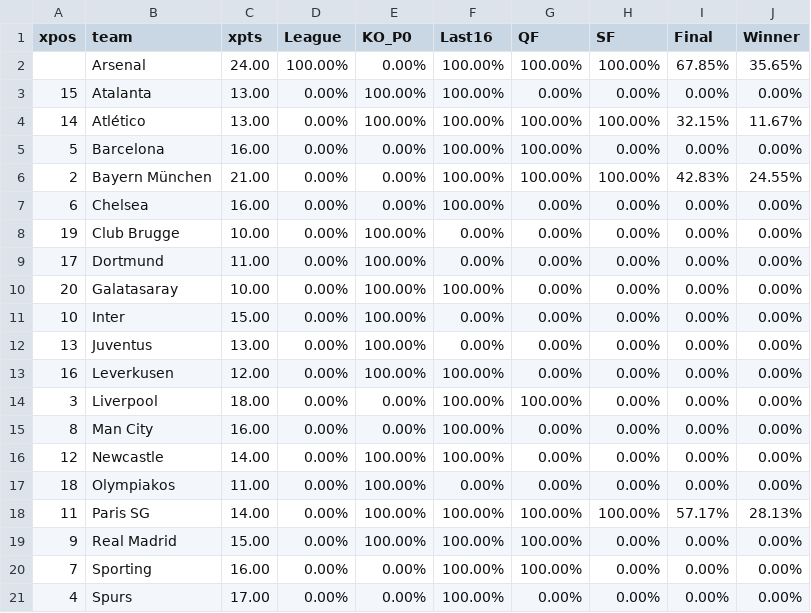
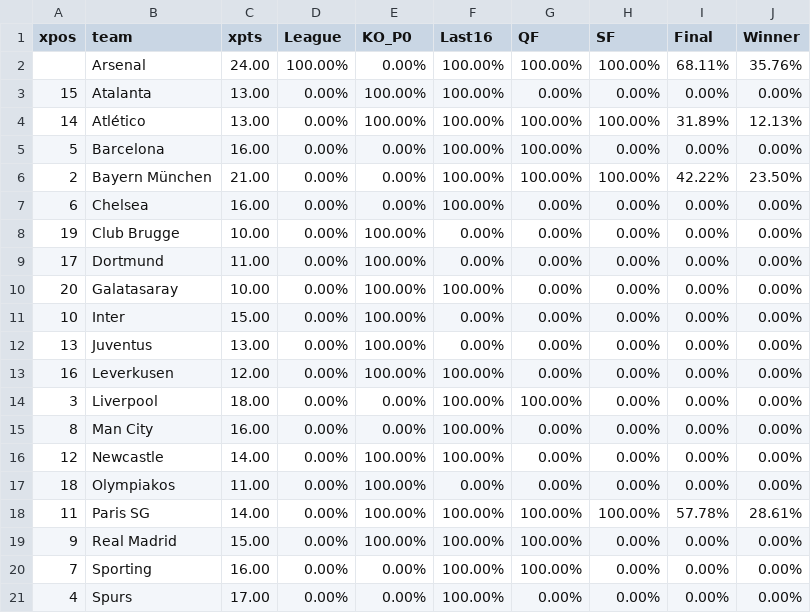
Before and after one commit to salomonmowen/soccer-scraper, a CSV file: predicted_table.csv, drawn as a sheet.

```diff
--- a/predicted_table.csv
+++ b/predicted_table.csv
@@ -1,7 +1,7 @@
 xpos,team,xpts,League,KO_P0,Last16,QF,SF,Final,Winner
-,Arsenal,24.00,100.00%,0.00%,100.00%,100.00%,100.00%,67.85%,35.65%
+,Arsenal,24.00,100.00%,0.00%,100.00%,100.00%,100.00%,68.11%,35.76%
 15,Atalanta,13.00,0.00%,100.00%,100.00%,0.00%,0.00%,0.00%,0.00%
-14,Atlético,13.00,0.00%,100.00%,100.00%,100.00%,100.00%,32.15%,11.67%
+14,Atlético,13.00,0.00%,100.00%,100.00%,100.00%,100.00%,31.89%,12.13%
 5,Barcelona,16.00,0.00%,0.00%,100.00%,100.00%,0.00%,0.00%,0.00%
-2,Bayern München,21.00,0.00%,0.00%,100.00%,100.00%,100.00%,42.83%,24.55%
+2,Bayern München,21.00,0.00%,0.00%,100.00%,100.00%,100.00%,42.22%,23.50%
 6,Chelsea,16.00,0.00%,0.00%,100.00%,0.00%,0.00%,0.00%,0.00%
@@ -17,3 +17,3 @@ xpos,team,xpts,League,KO_P0,Last16,QF,SF,Final,Winner
 18,Olympiakos,11.00,0.00%,100.00%,0.00%,0.00%,0.00%,0.00%,0.00%
-11,Paris SG,14.00,0.00%,100.00%,100.00%,100.00%,100.00%,57.17%,28.13%
+11,Paris SG,14.00,0.00%,100.00%,100.00%,100.00%,100.00%,57.78%,28.61%
 9,Real Madrid,15.00,0.00%,100.00%,100.00%,100.00%,0.00%,0.00%,0.00%
```
